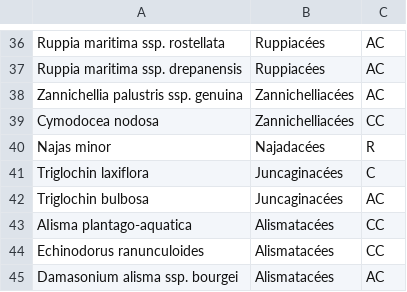
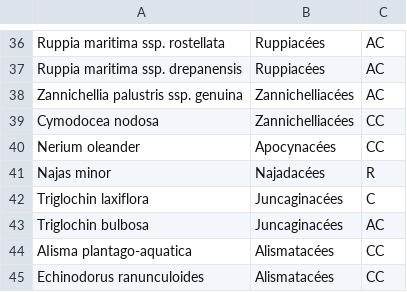
Before and after one commit to dtahri/floralg, a CSV file: ssectors/A1.csv, drawn as a sheet; only a part is shown, gaps mark what is left out; the shorter side is filled out with more unchanged rows.

Commit message:
Update A1.csv

```diff
--- a/ssectors/A1.csv
+++ b/ssectors/A1.csv
@@ -39,2 +39,3 @@ Zannichellia palustris ssp. genuina,Zannichelliacées,AC
 Cymodocea nodosa,Zannichelliacées,CC
+Nerium oleander,Apocynacées,CC
 Najas minor,Najadacées,R
```
